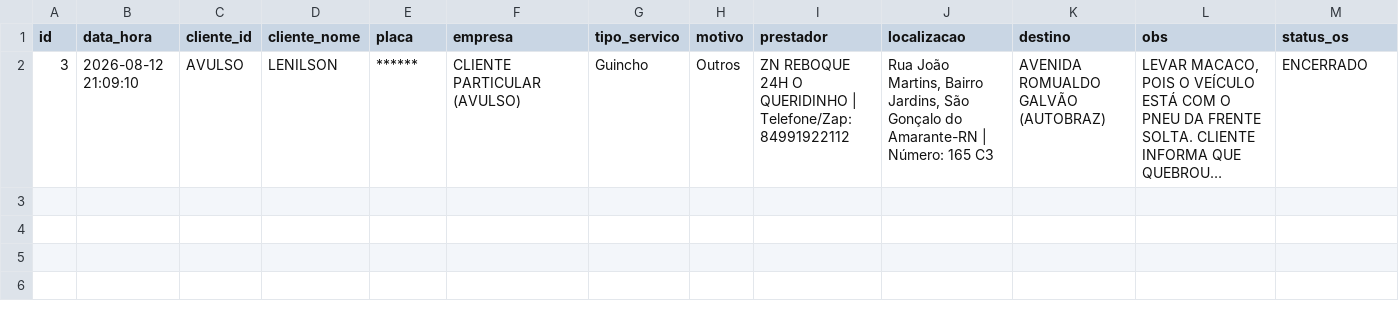
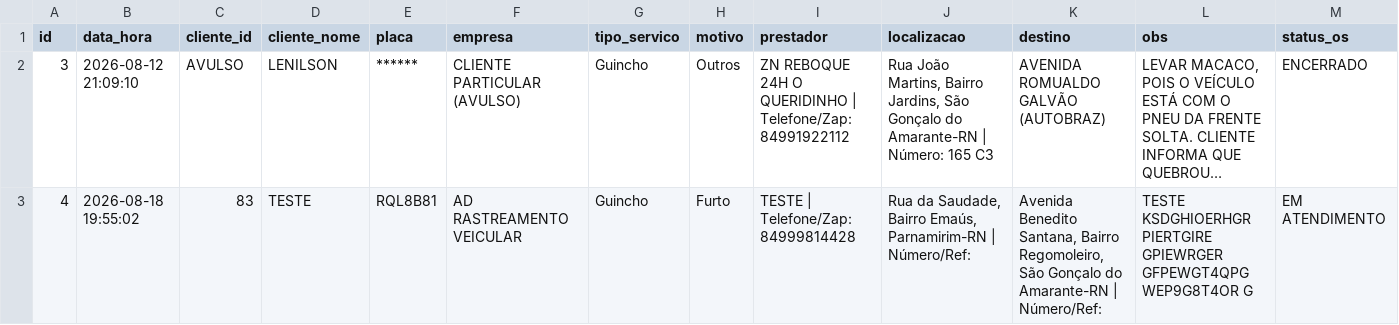
Before and after one commit to adrastreamentos/ad-central, a CSV file: AD_Assistencia/banco_os.csv, drawn as a sheet; only a part is shown; long unchanged cells end in …; rows hold the shown columns only; the diff names each change by its address in the sheet, - before the commit and + after, or states it on an @@ line.

Commit message:
🔥 Auto-salvamento: AD_Assistencia/banco_os.csv

```diff
--- a/AD_Assistencia/banco_os.csv
+++ b/AD_Assistencia/banco_os.csv
+row 3: 4 | 2026-08-18 19:55:02 | 83 | TESTE | RQL8B81 | AD RASTREAMENTO VEICULAR | Guincho | Furto | TESTE | Telefone/Zap: 84999814428 | Rua da Saudade, Bairro Emaús, Parnamirim-RN | Número/Ref: | Avenida Benedito Santana, Bairro Regomoleiro, São Gonçalo do Amarante-RN | Número/Ref: | TESTE KSDGHIOERHGR PIERTGIRE GPIEWRGER GFPEWGT4QPG WEP9G8T4OR G | EM ATENDIMENTO
```
